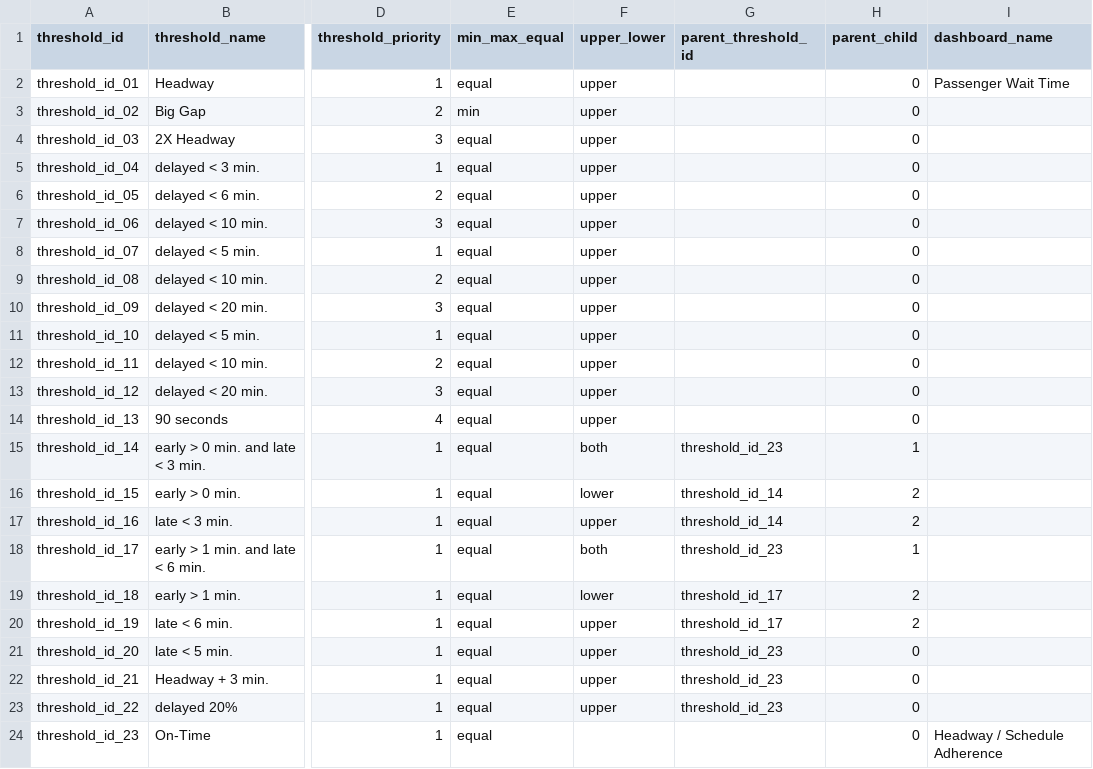
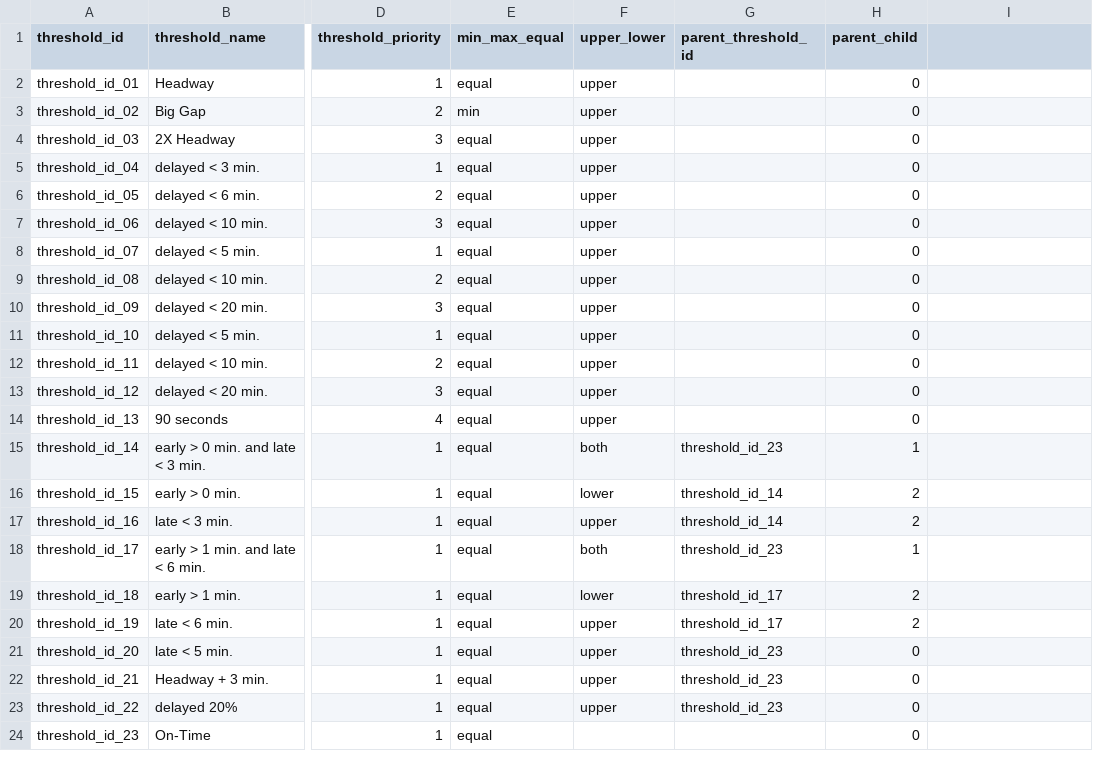
Before and after one commit to ibi-group/transit-performance, a CSV file: ConfigUpdate/Sample Config Files/config_threshold.csv, drawn as a sheet; only a part is shown, gaps mark what is left out; the diff names each change by its address in the sheet, - before the commit and + after, or states it on an @@ line.

Commit message:
Changes for config_dashboard_threshold file

```diff
--- a/ConfigUpdate/Sample Config Files/config_threshold.csv
+++ b/ConfigUpdate/Sample Config Files/config_threshold.csv
-I1: dashboard_name
+I1: (empty)
-I2: Passenger Wait Time
+I2: (empty)
-I24: Headway / Schedule Adherence
+I24: (empty)
```
Also changed, not shown: 2 other files.
